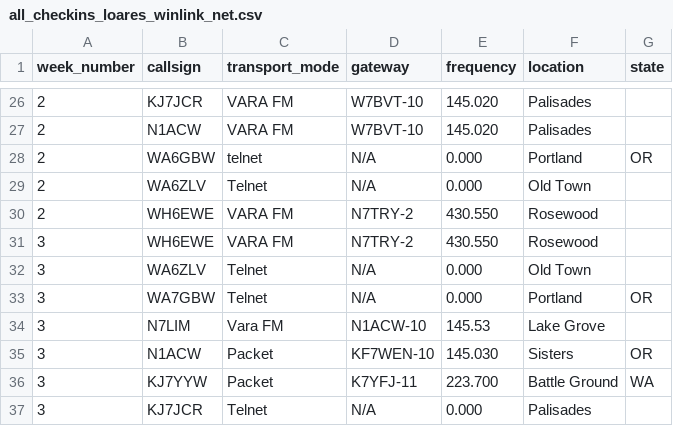
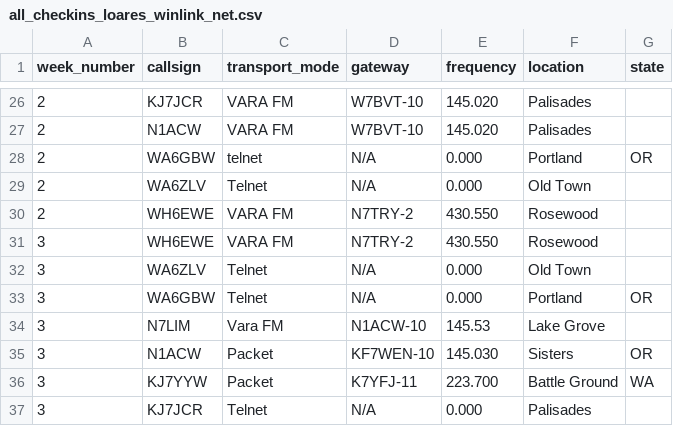
Before and after one commit to drizzlecombe/wlnet, a CSV file: raw_data/all_checkins_loares_winlink_net.csv, drawn as a sheet; only a part is shown, gaps mark what is left out.

Commit message:
Updated one errant callsign record for WA6GBW (was WA7GBW)

```diff
--- a/raw_data/all_checkins_loares_winlink_net.csv
+++ b/raw_data/all_checkins_loares_winlink_net.csv
@@ -32,3 +32,3 @@ week_number, callsign, transport_mode, gateway, frequency, location, state
 3, WA6ZLV, Telnet, N/A, 0.000, Old Town,
-3, WA7GBW, Telnet, N/A, 0.000, Portland, OR
+3, WA6GBW, Telnet, N/A, 0.000, Portland, OR
 3, N7LIM, Vara FM, N1ACW-10, 145.53, Lake Grove,
```
Also changed, not shown: 2 other files.
